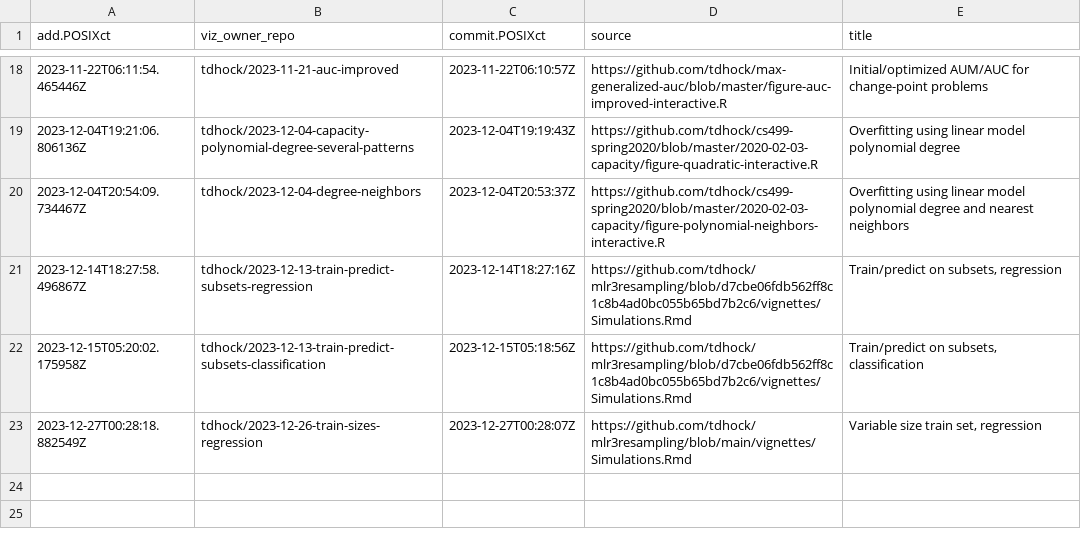
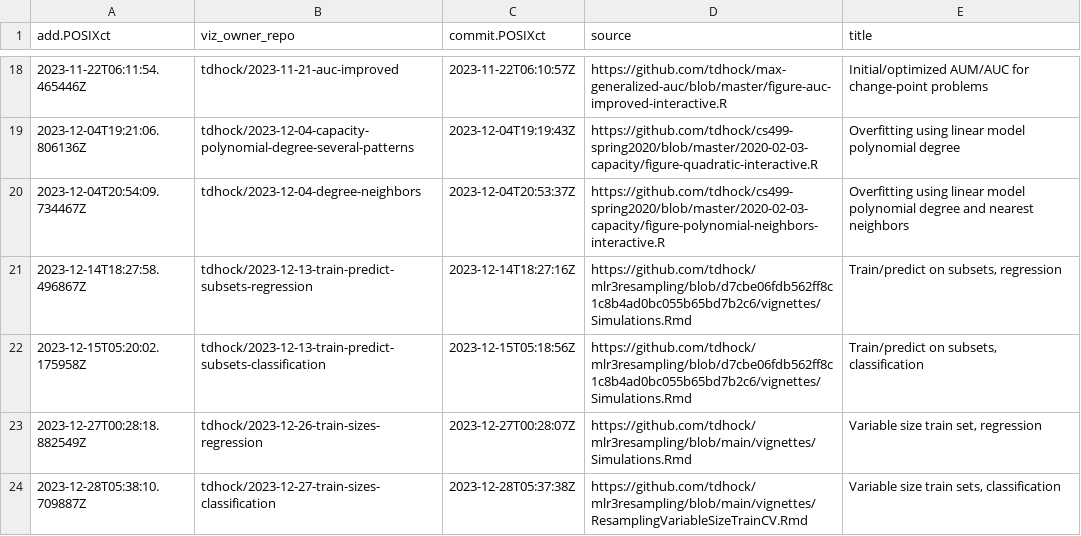
Before and after one commit to tdhock/gallery, a CSV file: meta.csv, drawn as a sheet; only a part is shown, gaps mark what is left out.

```diff
--- a/meta.csv
+++ b/meta.csv
@@ -23 +23,2 @@ add.POSIXct,viz_owner_repo,commit.POSIXct,source,title
 2023-12-27T00:28:18.882549Z,tdhock/2023-12-26-train-sizes-regression,2023-12-27T00:28:07Z,https://github.com/tdhock/mlr3resampling/blob/main/vignettes/Simulations.Rmd,"Variable size train set, regression"
+2023-12-28T05:38:10.709887Z,tdhock/2023-12-27-train-sizes-classification,2023-12-28T05:37:38Z,https://github.com/tdhock/mlr3resampling/blob/main/vignettes/ResamplingVariableSizeTrainCV.Rmd,"Variable size train sets, classification"
```
Also changed, not shown: error.csv, 3 other files.
